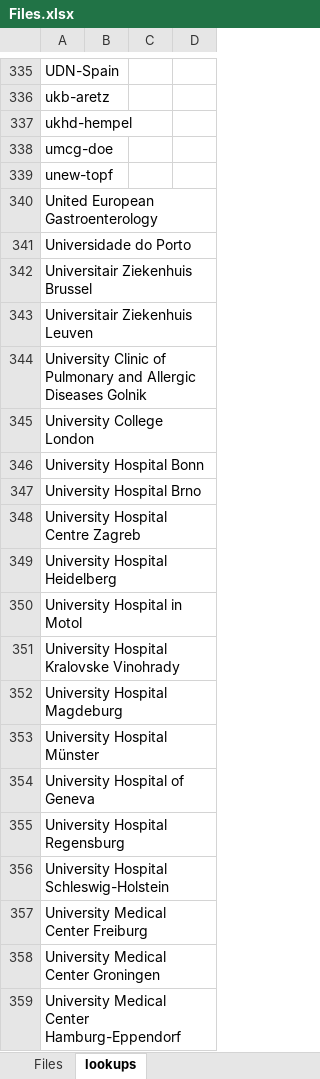
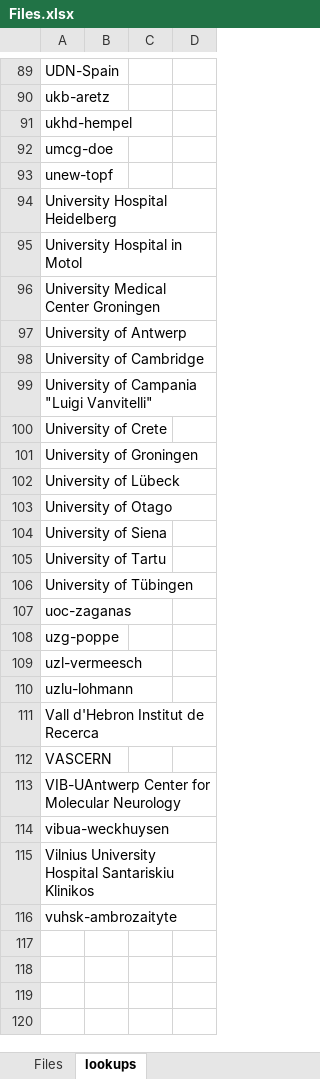
Before and after one commit to molgenis/projects-erdera, an Excel workbook: templates/Files.xlsx, sheet lookups, drawn as a sheet; only a part is shown, gaps mark what is left out; the shorter side is filled out with more unchanged rows; values as stored, in another font and other column widths than the file's, no borders; the diff covers the shown part only; the diff names each change by its address in the sheet, - before the commit and + after, or states it on an @@ line.

Commit message:
fix organisations lookup and mark id as required for files

```diff
--- a/templates/Files.xlsx (sheet lookups)
+++ b/templates/Files.xlsx (sheet lookups)
-row 340: United European Gastroenterology
-row 341: Universidade do Porto
-row 342: Universitair Ziekenhuis Brussel
-row 343: Universitair Ziekenhuis Leuven
-row 344: University Clinic of Pulmonary and Allergic Diseases Golnik
-row 345: University College London
-row 346: University Hospital Bonn
-row 347: University Hospital Brno
-row 348: University Hospital Centre Zagreb
-row 351: University Hospital Kralovske Vinohrady
-row 352: University Hospital Magdeburg
-row 353: University Hospital Münster
-row 354: University Hospital of Geneva
-row 355: University Hospital Regensburg
-row 356: University Hospital Schleswig-Holstein
-row 357: University Medical Center Freiburg
-row 359: University Medical Center Hamburg-Eppendorf
```
Also changed, not shown: 302 removed rows and 16 edited cells elsewhere in this sheet, sheet Files, 7 other files.
